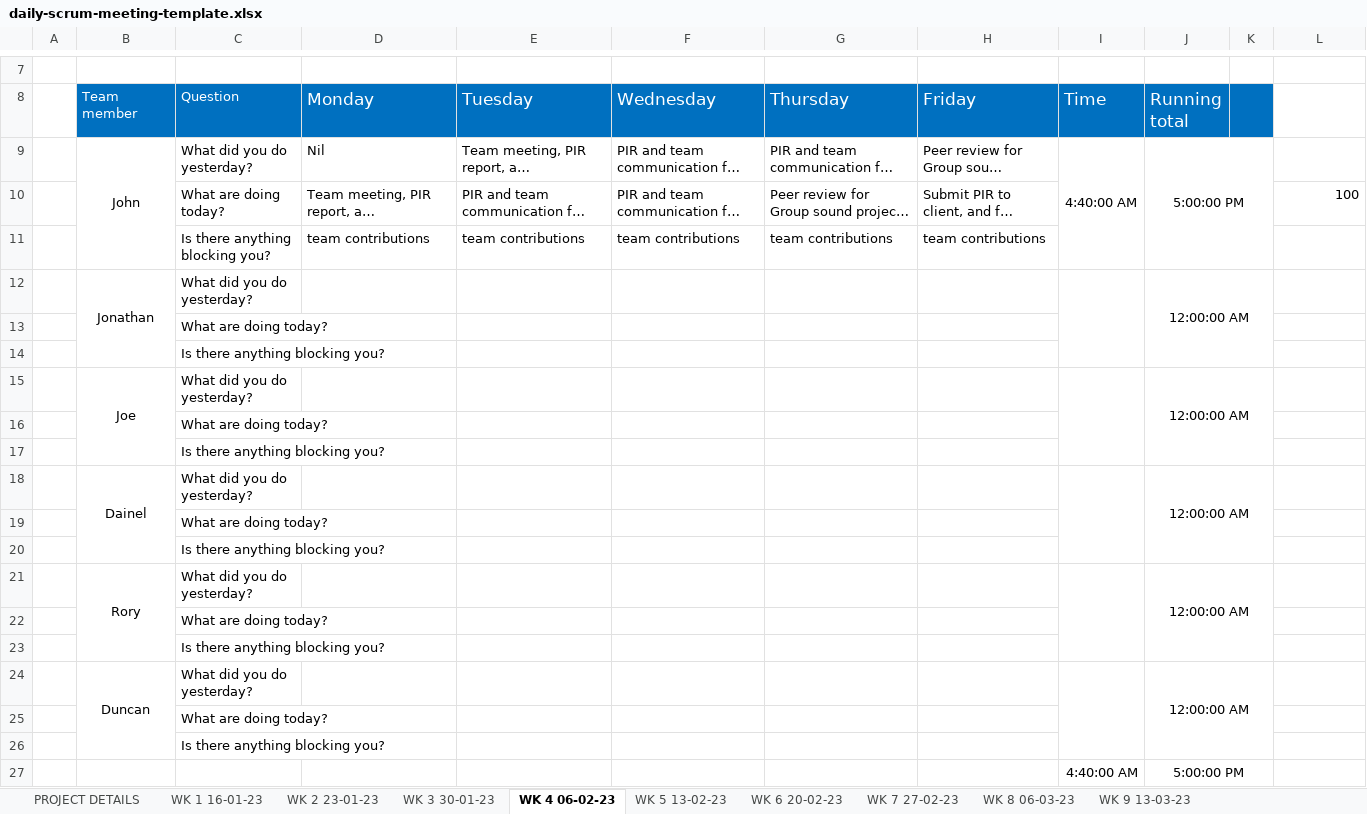
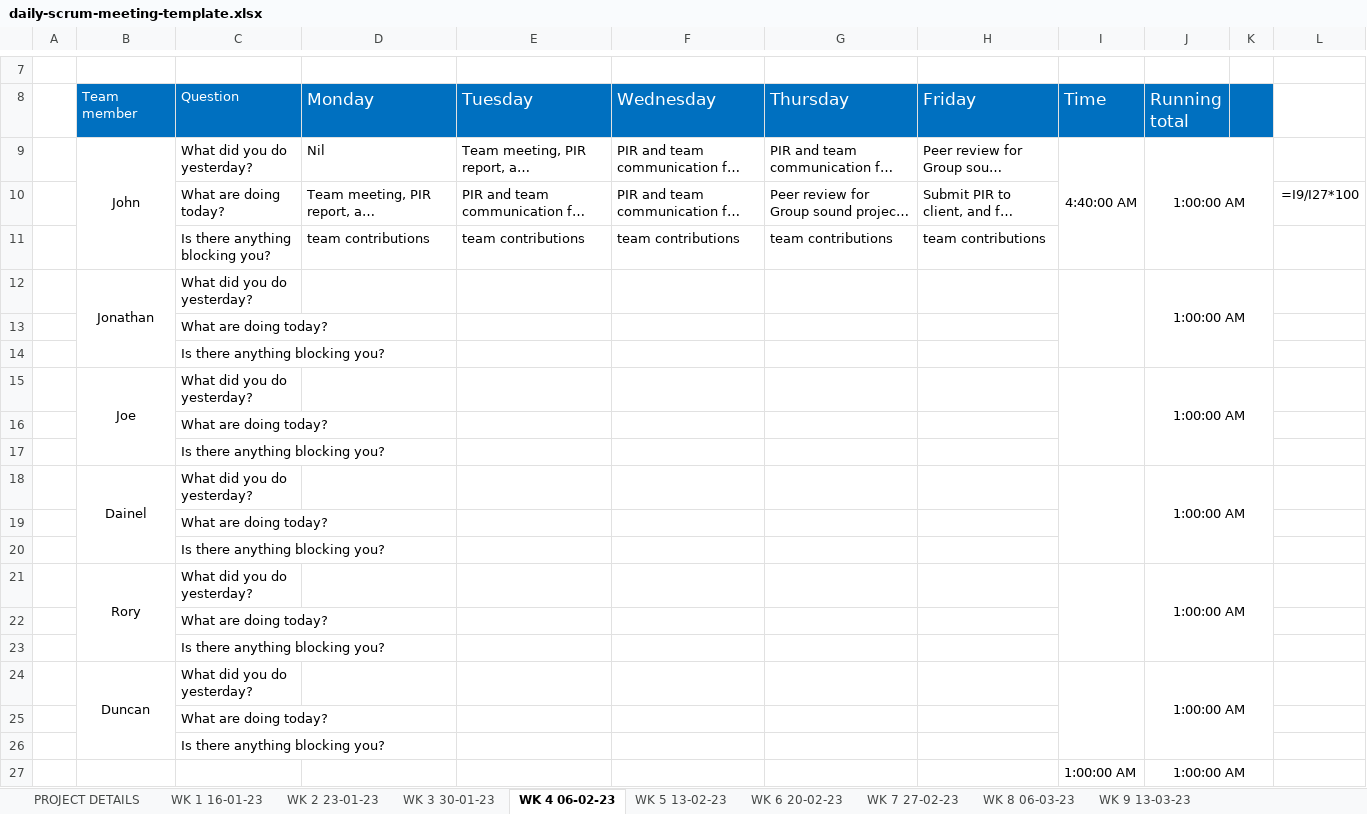
Before and after one commit to JBLACK2889/MENS-SHED-SOC09109, an Excel workbook: Documentation/daily-scrum-meeting-template.xlsx, sheet WK 4 06-02-23, drawn as a sheet; only a part is shown, gaps mark what is left out; long unchanged cells end in …; values as stored, in another font and other column widths than the file's, no borders; formulas without a stored value are shown as written; removed rows and columns are numbered as before the commit, all else as after; the diff names each change by its address in the sheet, - before the commit and + after, or states it on an @@ line.

```diff
--- a/Documentation/daily-scrum-meeting-template.xlsx (sheet WK 4 06-02-23)
+++ b/Documentation/daily-scrum-meeting-template.xlsx (sheet WK 4 06-02-23)
-J9 (Running total): 5:00:00 PM
+J9 (Running total): 1:00:00 AM
-L10: 100
+L10: =I9/I27*100
-J12 (Running total): 12:00:00 AM
+J12 (Running total): 1:00:00 AM
-J15 (Running total): 12:00:00 AM
+J15 (Running total): 1:00:00 AM
-J18 (Running total): 12:00:00 AM
+J18 (Running total): 1:00:00 AM
-J21 (Running total): 12:00:00 AM
+J21 (Running total): 1:00:00 AM
-J24 (Running total): 12:00:00 AM
+J24 (Running total): 1:00:00 AM
-row 27:  |  |  |  |  |  |  |  | 4:40:00 AM | 5:00:00 PM
+row 27:  |  |  |  |  |  |  |  | 1:00:00 AM | 1:00:00 AM
```
Also changed, not shown: sheet WK 7 27-02-23, sheet WK 2 23-01-23, sheet WK 3 30-01-23, sheet WK 6 20-02-23, sheet WK 1 16-01-23, sheet WK 5 13-02-23, 3 more sheets, 1 other file.
